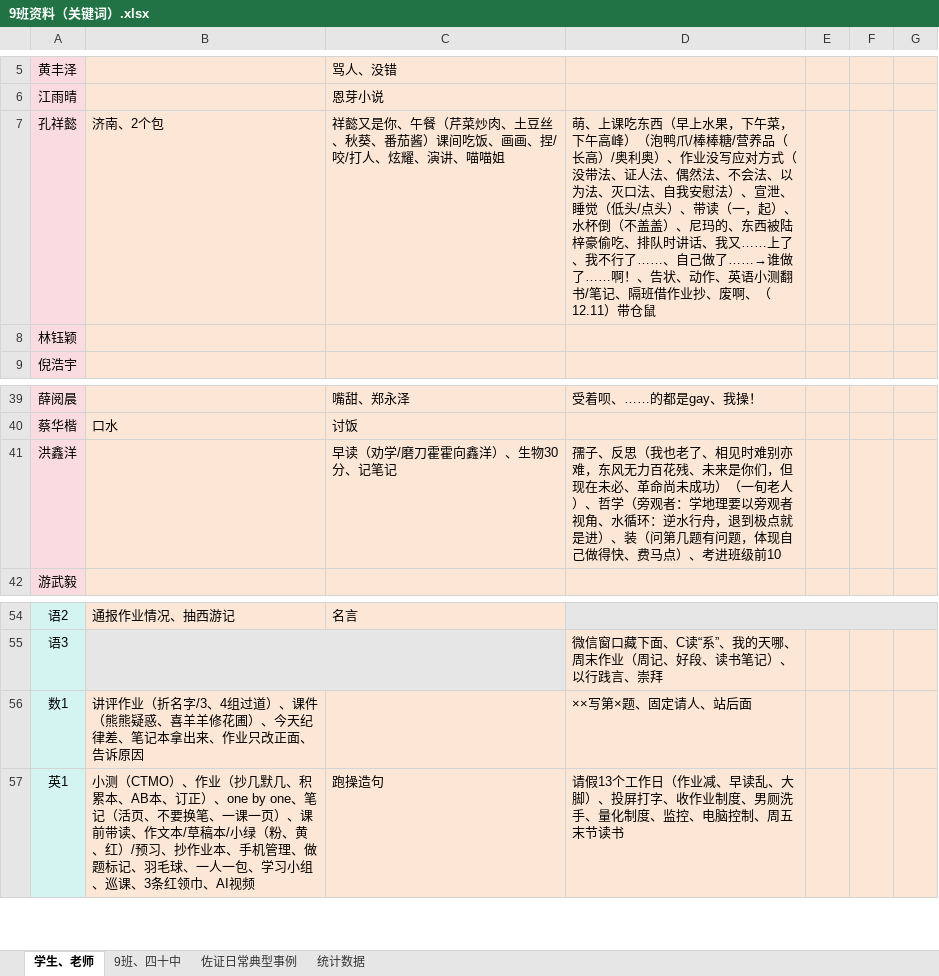
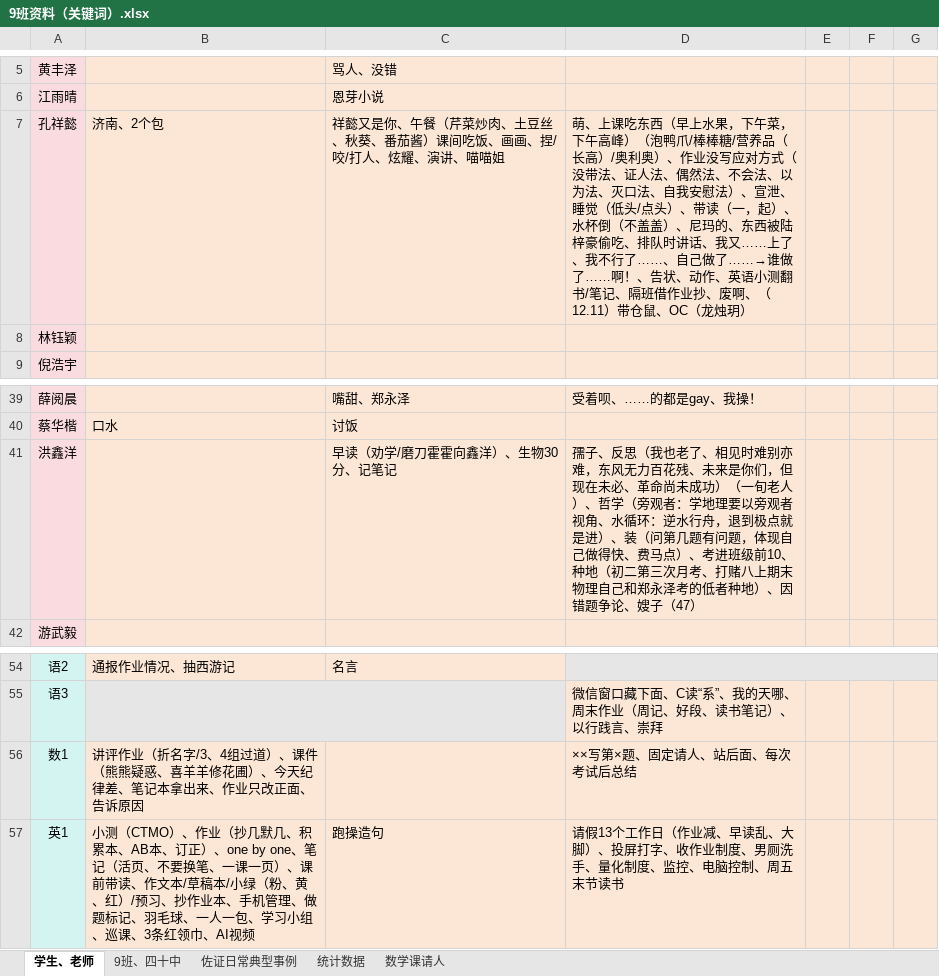
Before and after one commit to dsywy1698/dsywy1698.github.io, an Excel workbook: c/9班资料（关键词）.xlsx, sheet 学生、老师, drawn as a sheet; only a part is shown, gaps mark what is left out; values as stored, in another font and other column widths than the file's, no borders; conditional formats not drawn; the diff names each change by its address in the sheet, - before the commit and + after, or states it on an @@ line.

```diff
--- a/c/9班资料（关键词）.xlsx (sheet 学生、老师)
+++ b/c/9班资料（关键词）.xlsx (sheet 学生、老师)
+sheet tab: 数学课请人
-D7: …）带仓鼠
+D7: …）带仓鼠、OC（龙烛玥）
-D41: …班级前10
+D41: …班级前10、种地（初二第三次月考、打赌八上期末物理自己和郑永泽考的低者种地）、因错题争论、嫂子（47）
-D56: ××写第×题、固定请人、站后面
+D56: ××写第×题、固定请人、站后面、每次考试后总结
```
Also changed, not shown: sheet 9班、四十中, sheet 统计数据, c/9班资料.xlsx, 1 other file.
